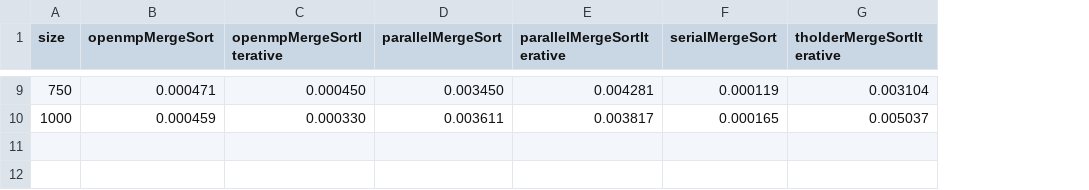
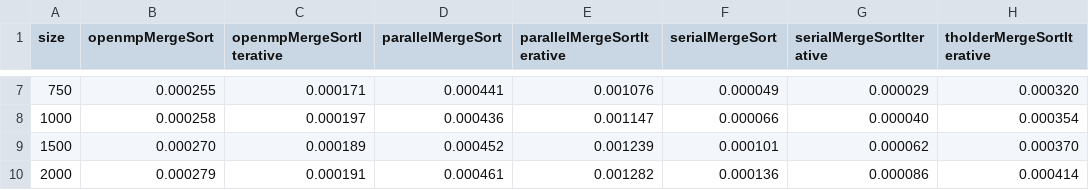
Before and after one commit to MangoShip/ECS251Project, a CSV file: mergesort/tables/small_array_table.csv, drawn as a sheet; only a part is shown, gaps mark what is left out; addresses are those after the commit; the diff covers the shown part only; the diff names each change by its address in the sheet, - before the commit and + after, or states it on an @@ line.

```diff
--- a/mergesort/tables/small_array_table.csv
+++ b/mergesort/tables/small_array_table.csv
+column G (serialMergeSortIterative), rows 7-8: 0.000029 | 0.000040
-B7 (openmpMergeSort): 0.000471
+B7 (openmpMergeSort): 0.000255
-C7 (openmpMergeSortIterative): 0.000450
+C7 (openmpMergeSortIterative): 0.000171
-D7 (parallelMergeSort): 0.003450
+D7 (parallelMergeSort): 0.000441
-E7 (parallelMergeSortIterative): 0.004281
+E7 (parallelMergeSortIterative): 0.001076
-F7 (serialMergeSort): 0.000119
+F7 (serialMergeSort): 0.000049
-H7 (tholderMergeSortIterative): 0.003104
+H7 (tholderMergeSortIterative): 0.000320
-B8 (openmpMergeSort): 0.000459
+B8 (openmpMergeSort): 0.000258
-C8 (openmpMergeSortIterative): 0.000330
+C8 (openmpMergeSortIterative): 0.000197
-D8 (parallelMergeSort): 0.003611
+D8 (parallelMergeSort): 0.000436
-E8 (parallelMergeSortIterative): 0.003817
+E8 (parallelMergeSortIterative): 0.001147
-F8 (serialMergeSort): 0.000165
+F8 (serialMergeSort): 0.000066
-H8 (tholderMergeSortIterative): 0.005037
+H8 (tholderMergeSortIterative): 0.000354
+row 9: 1500 | 0.000270 | 0.000189 | 0.000452 | 0.001239 | 0.000101 | 0.000062 | 0.000370
+row 10: 2000 | 0.000279 | 0.000191 | 0.000461 | 0.001282 | 0.000136 | 0.000086 | 0.000414
```
Also changed, not shown: 1 added row, 3 removed rows and 24 edited cells elsewhere in this file, mergesort/tables/medium_array_table.csv, mergesort/tables/tiny_array_table.csv, 15 other files.
